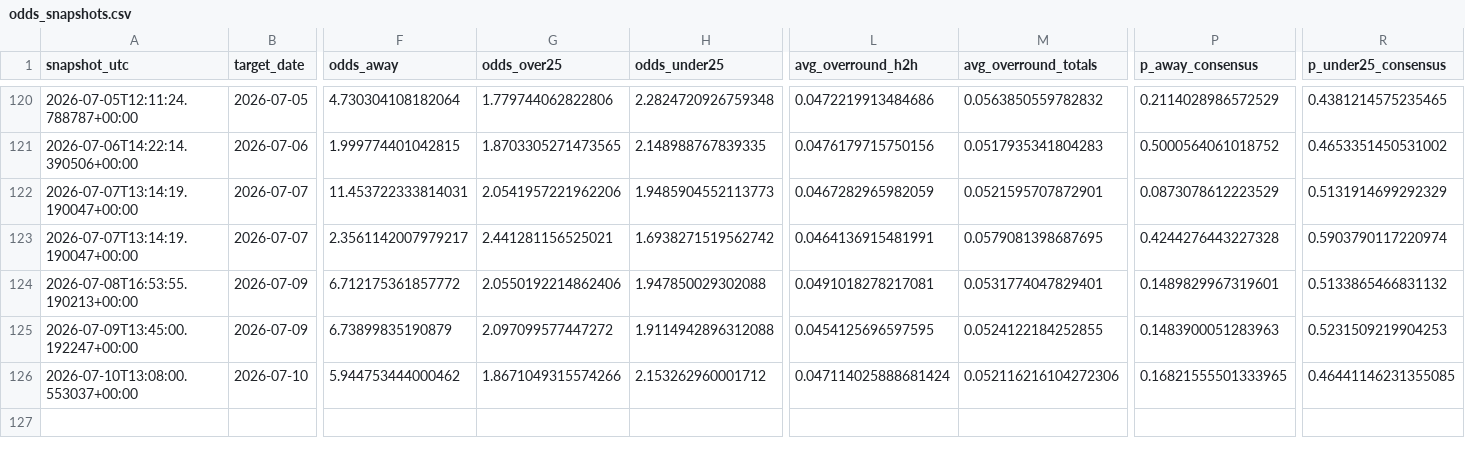
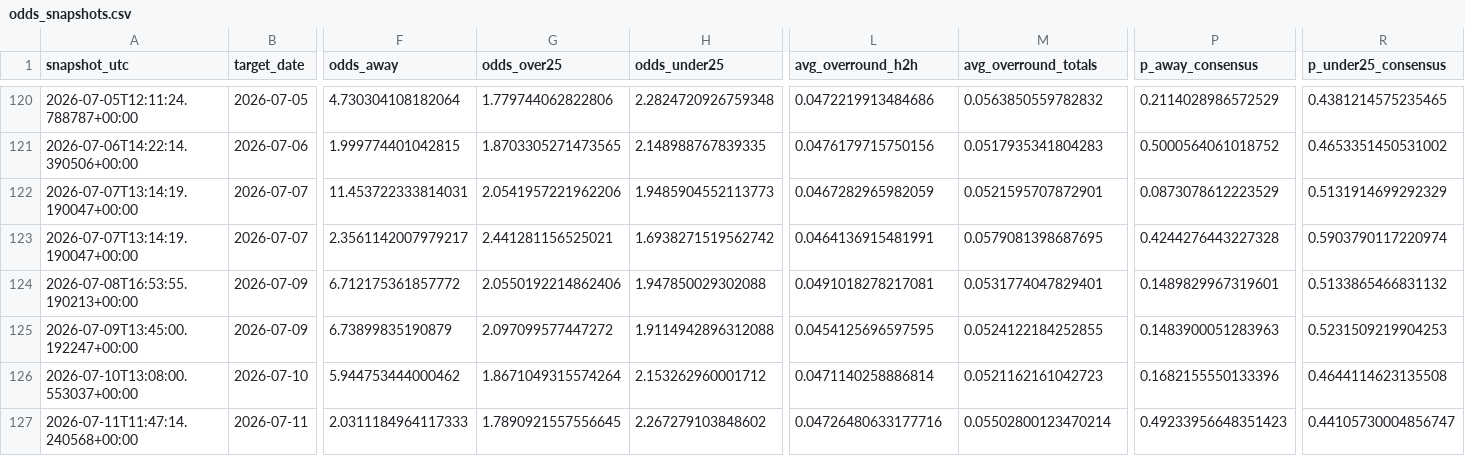
Before and after one commit to paul-pinto/FIFA-World-Cup-2026-Prediction-Pipeline, a CSV file: data/processed/odds_snapshots.csv, drawn as a sheet; only a part is shown, gaps mark what is left out; rows hold the shown columns only; the diff names each change by its address in the sheet, - before the commit and + after, or states it on an @@ line.

```diff
--- a/data/processed/odds_snapshots.csv
+++ b/data/processed/odds_snapshots.csv
-G126 (odds_over25): 1.8671049315574266
+G126 (odds_over25): 1.8671049315574264
-L126 (avg_overround_h2h): 0.047114025888681424
+L126 (avg_overround_h2h): 0.0471140258886814
-M126 (avg_overround_totals): 0.052116216104272306
+M126 (avg_overround_totals): 0.0521162161042723
-P126 (p_away_consensus): 0.16821555501333965
+P126 (p_away_consensus): 0.1682155550133396
-R126 (p_under25_consensus): 0.46441146231355085
+R126 (p_under25_consensus): 0.4644114623135508
+row 127: 2026-07-11T11:47:14.240568+00:00 | 2026-07-11 | 2.0311184964117333 | 1.7890921557556645 | 2.267279103848602 | 0.04726480633177716 | 0.05502800123470214 | 0.49233956648351423 | 0.44105730004856747
```
Also changed, not shown: data/master/manual_odds.csv, 4 other files.
